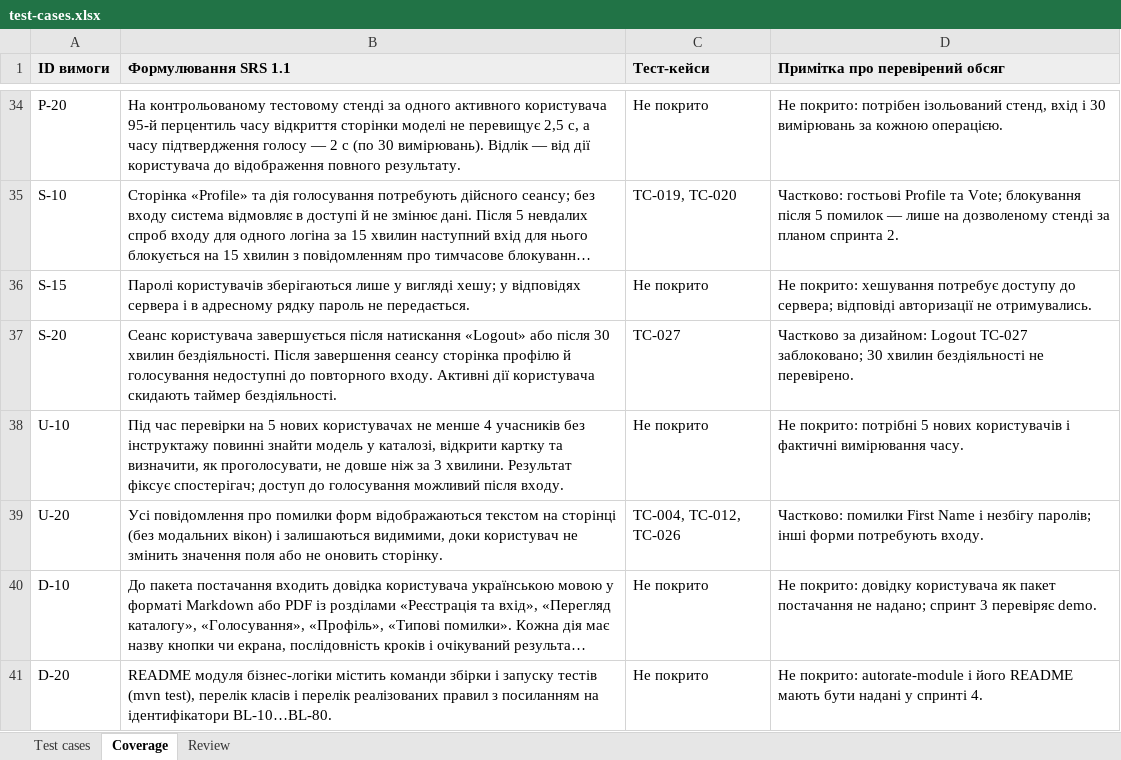
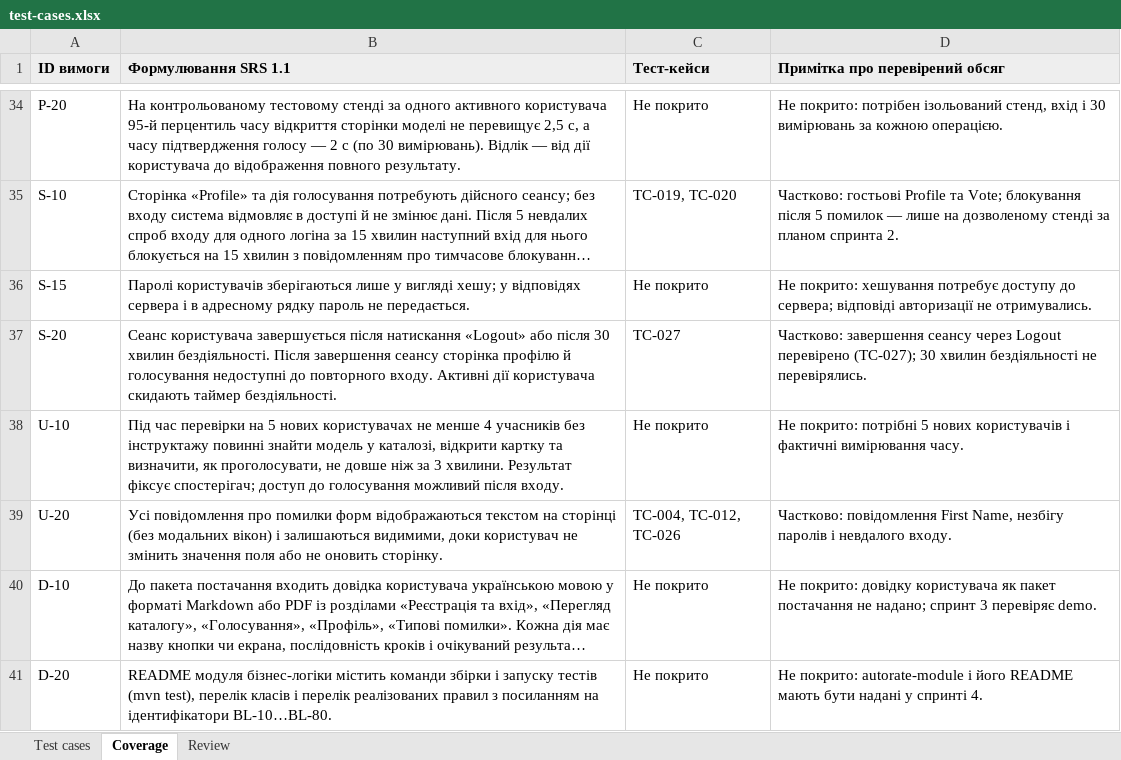
Before and after one commit to ivasantai/fb44_autorate, an Excel workbook: docs/sprint3/test-cases.xlsx, sheet Coverage, drawn as a sheet; only a part is shown, gaps mark what is left out; long unchanged cells end in …; values as stored, in another font and other column widths than the file's, no borders; the diff covers the shown part only; the diff names each change by its address in the sheet, - before the commit and + after, or states it on an @@ line.

```diff
--- a/docs/sprint3/test-cases.xlsx (sheet Coverage)
+++ b/docs/sprint3/test-cases.xlsx (sheet Coverage)
-D37 (Примітка про перевірений обсяг): Частково за дизайном: Logout TC-027 заблоковано; 30 хвилин бездіяльності не перевірено.
+D37 (Примітка про перевірений обсяг): Частково: завершення сеансу через Logout перевірено (TC-027); 30 хвилин бездіяльності не перевірялись.
-D39 (Примітка про перевірений обсяг): Частково: помилки First Name і незбігу паролів; інші форми потребують входу.
+D39 (Примітка про перевірений обсяг): Частково: повідомлення First Name, незбігу паролів і невдалого входу.
```
Also changed, not shown: 14 edited cells elsewhere in this sheet, sheet Review, sheet Test cases.
